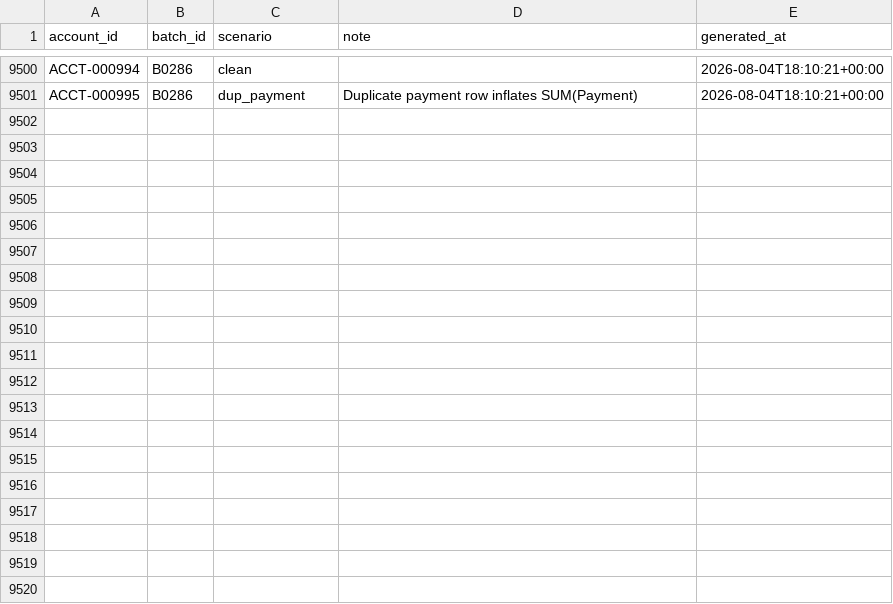
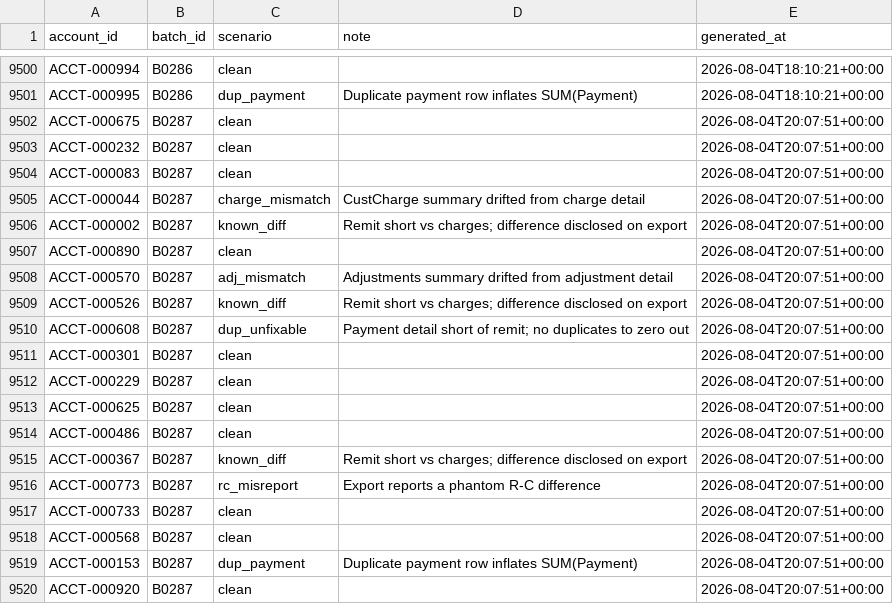
Before and after one commit to jelendu/remit-reconciliation-engine, a CSV file: data_gen/output/_scenarios.csv, drawn as a sheet; only a part is shown, gaps mark what is left out; the diff covers the shown part only.

```diff
--- a/data_gen/output/_scenarios.csv
+++ b/data_gen/output/_scenarios.csv
@@ -9501 +9501,20 @@ ACCT-000994,B0286,clean,,2026-08-04T18:10:21+00:00
 ACCT-000995,B0286,dup_payment,Duplicate payment row inflates SUM(Payment),2026-08-04T18:10:21+00:00
+ACCT-000675,B0287,clean,,2026-08-04T20:07:51+00:00
+ACCT-000232,B0287,clean,,2026-08-04T20:07:51+00:00
+ACCT-000083,B0287,clean,,2026-08-04T20:07:51+00:00
+ACCT-000044,B0287,charge_mismatch,CustCharge summary drifted from charge detail,2026-08-04T20:07:51+00:00
+ACCT-000002,B0287,known_diff,Remit short vs charges; difference disclosed on export,2026-08-04T20:07:51+00:00
+ACCT-000890,B0287,clean,,2026-08-04T20:07:51+00:00
+ACCT-000570,B0287,adj_mismatch,Adjustments summary drifted from adjustment detail,2026-08-04T20:07:51+00:00
+ACCT-000526,B0287,known_diff,Remit short vs charges; difference disclosed on export,2026-08-04T20:07:51+00:00
+ACCT-000608,B0287,dup_unfixable,Payment detail short of remit; no duplicates to zero out,2026-08-04T20:07:51+00:00
+ACCT-000301,B0287,clean,,2026-08-04T20:07:51+00:00
+ACCT-000229,B0287,clean,,2026-08-04T20:07:51+00:00
+ACCT-000625,B0287,clean,,2026-08-04T20:07:51+00:00
+ACCT-000486,B0287,clean,,2026-08-04T20:07:51+00:00
+ACCT-000367,B0287,known_diff,Remit short vs charges; difference disclosed on export,2026-08-04T20:07:51+00:00
+ACCT-000773,B0287,rc_misreport,Export reports a phantom R-C difference,2026-08-04T20:07:51+00:00
+ACCT-000733,B0287,clean,,2026-08-04T20:07:51+00:00
+ACCT-000568,B0287,clean,,2026-08-04T20:07:51+00:00
+ACCT-000153,B0287,dup_payment,Duplicate payment row inflates SUM(Payment),2026-08-04T20:07:51+00:00
+ACCT-000920,B0287,clean,,2026-08-04T20:07:51+00:00
```
Also changed, not shown: 15 added rows elsewhere in this file, data_gen/output/adjustment_amts.csv, data_gen/output/adjustments.csv, 17 other files.
